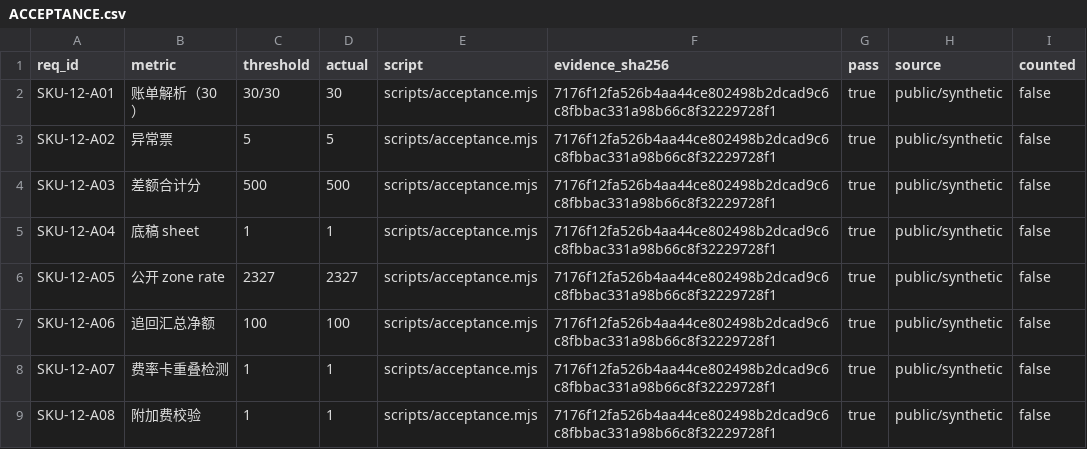
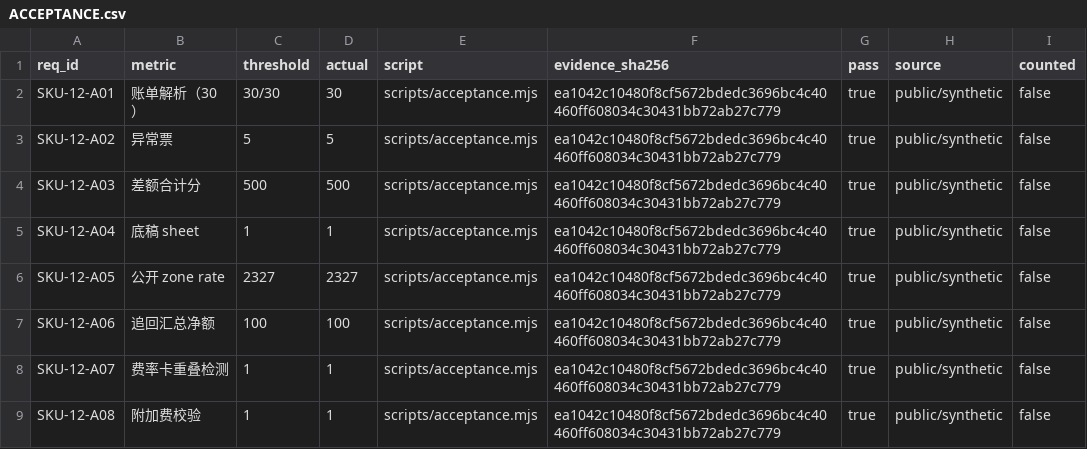
Before and after one commit to PerryLink/dsh-freight-audit, a CSV file: ACCEPTANCE.csv, drawn as a sheet.

```diff
--- a/ACCEPTANCE.csv
+++ b/ACCEPTANCE.csv
@@ -1,9 +1,9 @@
 req_id,metric,threshold,actual,script,evidence_sha256,pass,source,counted
-SKU-12-A01,账单解析（30）,30/30,30,scripts/acceptance.mjs,7176f12fa526b4aa44ce802498b2dcad9c6c8fbbac331a98b66c8f32229728f1,true,public/synthetic,false
-SKU-12-A02,异常票,5,5,scripts/acceptance.mjs,7176f12fa526b4aa44ce802498b2dcad9c6c8fbbac331a98b66c8f32229728f1,true,public/synthetic,false
-SKU-12-A03,差额合计分,500,500,scripts/acceptance.mjs,7176f12fa526b4aa44ce802498b2dcad9c6c8fbbac331a98b66c8f32229728f1,true,public/synthetic,false
-SKU-12-A04,底稿 sheet,1,1,scripts/acceptance.mjs,7176f12fa526b4aa44ce802498b2dcad9c6c8fbbac331a98b66c8f32229728f1,true,public/synthetic,false
-SKU-12-A05,公开 zone rate,2327,2327,scripts/acceptance.mjs,7176f12fa526b4aa44ce802498b2dcad9c6c8fbbac331a98b66c8f32229728f1,true,public/synthetic,false
-SKU-12-A06,追回汇总净额,100,100,scripts/acceptance.mjs,7176f12fa526b4aa44ce802498b2dcad9c6c8fbbac331a98b66c8f32229728f1,true,public/synthetic,false
-SKU-12-A07,费率卡重叠检测,1,1,scripts/acceptance.mjs,7176f12fa526b4aa44ce802498b2dcad9c6c8fbbac331a98b66c8f32229728f1,true,public/synthetic,false
-SKU-12-A08,附加费校验,1,1,scripts/acceptance.mjs,7176f12fa526b4aa44ce802498b2dcad9c6c8fbbac331a98b66c8f32229728f1,true,public/synthetic,false
+SKU-12-A01,账单解析（30）,30/30,30,scripts/acceptance.mjs,ea1042c10480f8cf5672bdedc3696bc4c40460ff608034c30431bb72ab27c779,true,public/synthetic,false
+SKU-12-A02,异常票,5,5,scripts/acceptance.mjs,ea1042c10480f8cf5672bdedc3696bc4c40460ff608034c30431bb72ab27c779,true,public/synthetic,false
+SKU-12-A03,差额合计分,500,500,scripts/acceptance.mjs,ea1042c10480f8cf5672bdedc3696bc4c40460ff608034c30431bb72ab27c779,true,public/synthetic,false
+SKU-12-A04,底稿 sheet,1,1,scripts/acceptance.mjs,ea1042c10480f8cf5672bdedc3696bc4c40460ff608034c30431bb72ab27c779,true,public/synthetic,false
+SKU-12-A05,公开 zone rate,2327,2327,scripts/acceptance.mjs,ea1042c10480f8cf5672bdedc3696bc4c40460ff608034c30431bb72ab27c779,true,public/synthetic,false
+SKU-12-A06,追回汇总净额,100,100,scripts/acceptance.mjs,ea1042c10480f8cf5672bdedc3696bc4c40460ff608034c30431bb72ab27c779,true,public/synthetic,false
+SKU-12-A07,费率卡重叠检测,1,1,scripts/acceptance.mjs,ea1042c10480f8cf5672bdedc3696bc4c40460ff608034c30431bb72ab27c779,true,public/synthetic,false
+SKU-12-A08,附加费校验,1,1,scripts/acceptance.mjs,ea1042c10480f8cf5672bdedc3696bc4c40460ff608034c30431bb72ab27c779,true,public/synthetic,false
```
Also changed, not shown: 10 other files.
